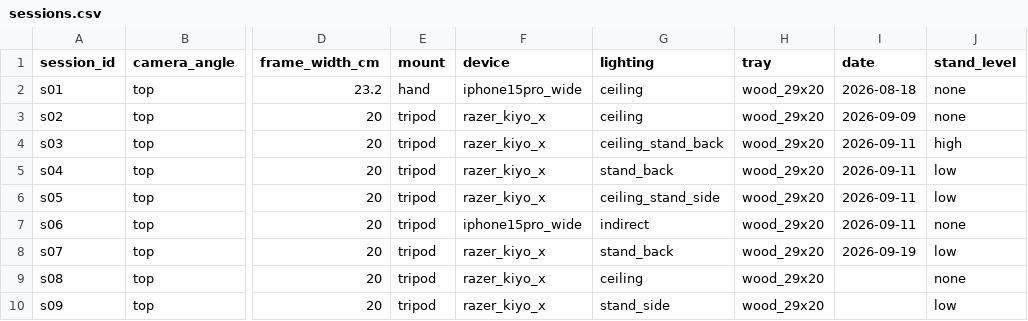
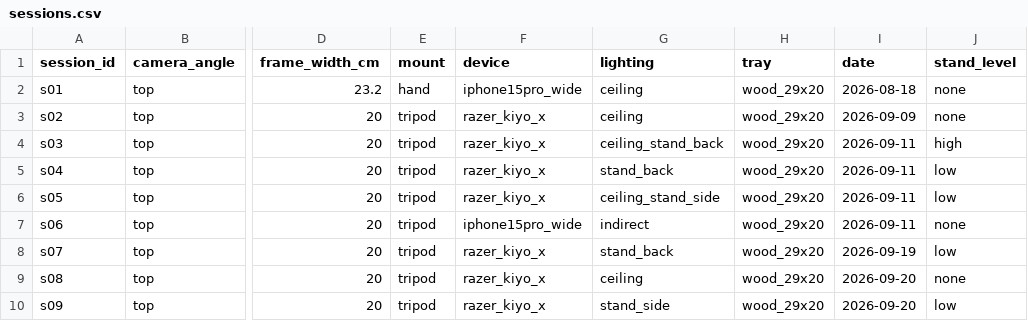
Before and after one commit to kimde132/smart-factory-vision, a CSV file: metadata/sessions.csv, drawn as a sheet; only a part is shown, gaps mark what is left out; the diff names each change by its address in the sheet, - before the commit and + after, or states it on an @@ line.

Commit message:
split/train: s08을 train, s09를 test에 추가(215/35/70), 실험 이름 exp03_s08overlap, 주석을 9세션 215장 기준으로, sessions.csv s08·s09 촬영일

```diff
--- a/metadata/sessions.csv
+++ b/metadata/sessions.csv
-I9:I10 (date): (empty)
+I9:I10 (date): 2026-09-20
```
Also changed, not shown: 2 other files.
